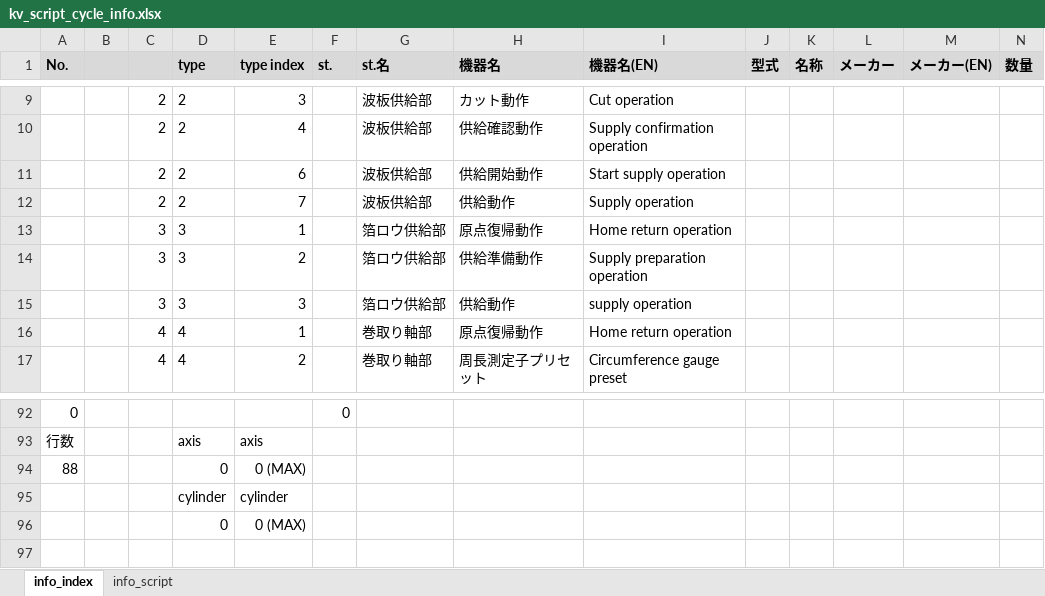
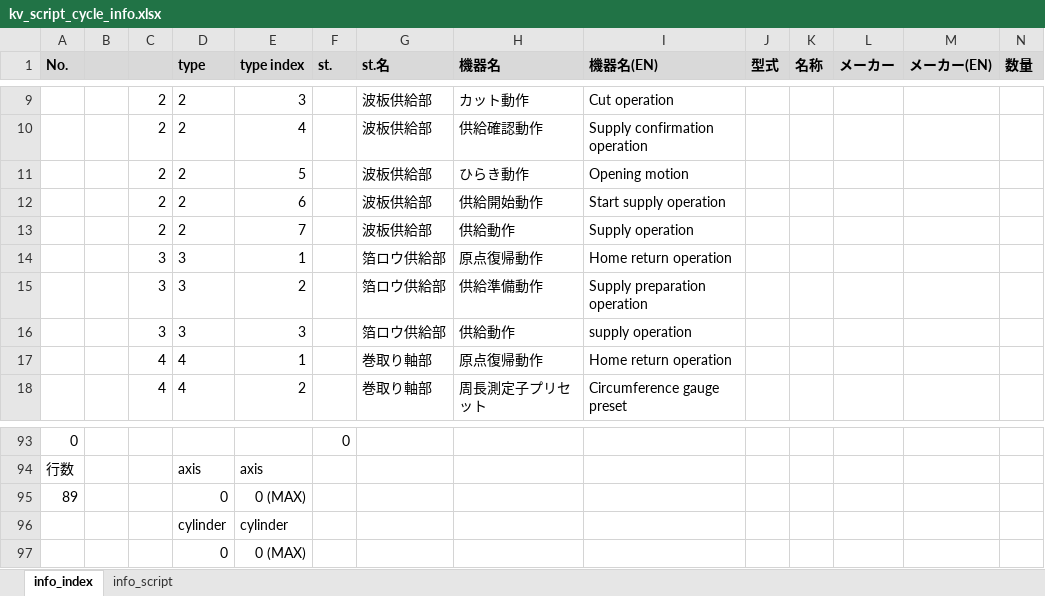
Before and after one commit to t-kumagai-130/hg-0025-0016_kv-x520, an Excel workbook: doc/kv_script_cycle_info.xlsx, sheet info_index, drawn as a sheet; only a part is shown, gaps mark what is left out; values as stored, in another font and other column widths than the file's, no borders; charts and pictures and conditional formats not drawn; addresses are those after the commit; rows hold the shown columns only; the diff names each change by its address in the sheet, - before the commit and + after, or states it on an @@ line.

```diff
--- a/doc/kv_script_cycle_info.xlsx (sheet info_index)
+++ b/doc/kv_script_cycle_info.xlsx (sheet info_index)
+row 11:  |  | 2 | 2 | 5 |  | 波板供給部 | ひらき動作 | Opening motion
-A95 (No.): 88
+A95 (No.): 89
```
Also changed, not shown: sheet info_script, formulas that keep their value, charts or pictures, 12 other files.
